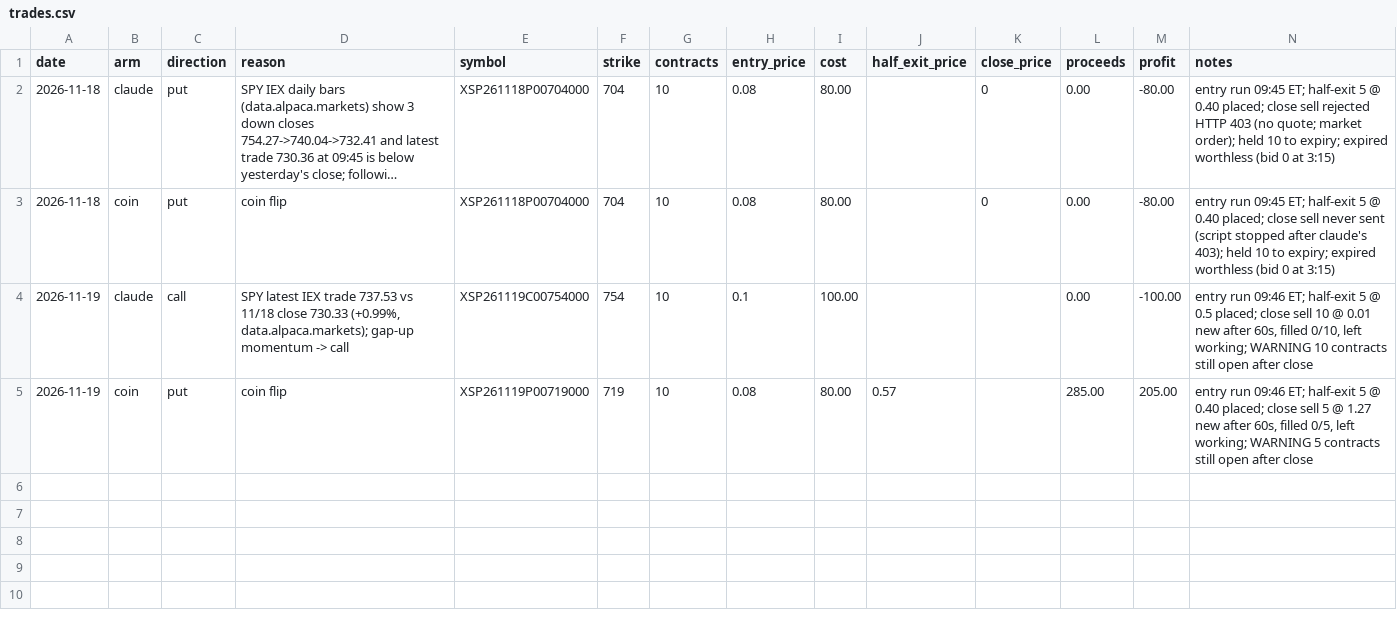
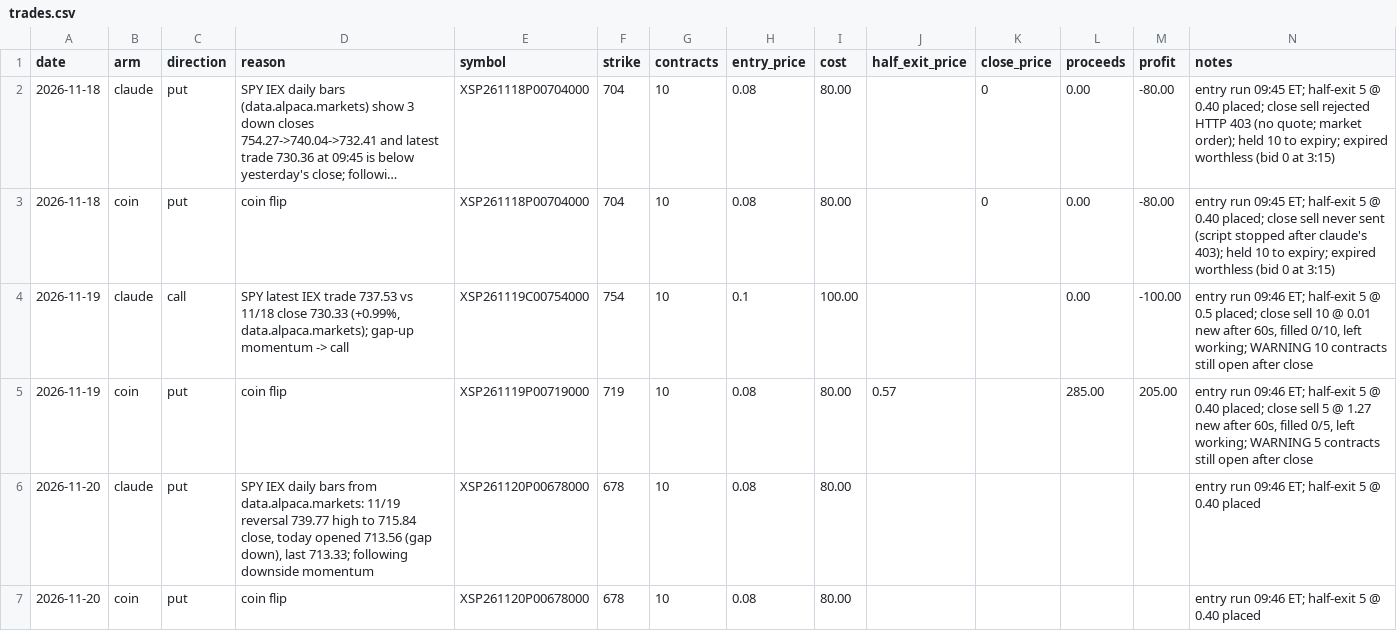
Before and after one commit to StevenConboy/trading_sim, a CSV file: trades.csv, drawn as a sheet; long unchanged cells end in ….

```diff
--- a/trades.csv
+++ b/trades.csv
@@ -5 +5,3 @@ date,arm,direction,reason,symbol,strike,contracts,entry_price,cost,half_exit_pri
 2026-11-19,coin,put,coin flip,XSP261119P00719000,719,10,0.08,80.00,0.57,,285.00,205.00,"entry run 09:46 ET; half-exit 5 @ 0.40 placed; close sell 5 @ 1.27 new after 60s, filled 0/5, left working; WARNING 5 contracts still open after close"
+2026-11-20,claude,put,"SPY IEX daily bars from data.alpaca.markets: 11/19 reversal 739.77 high to 715.84 close, today opened 713.56 (gap down), last 713.33; following downside momentum",XSP261120P00678000,678,10,0.08,80.00,,,,,entry run 09:46 ET; half-exit 5 @ 0.40 placed
+2026-11-20,coin,put,coin flip,XSP261120P00678000,678,10,0.08,80.00,,,,,entry run 09:46 ET; half-exit 5 @ 0.40 placed
```
